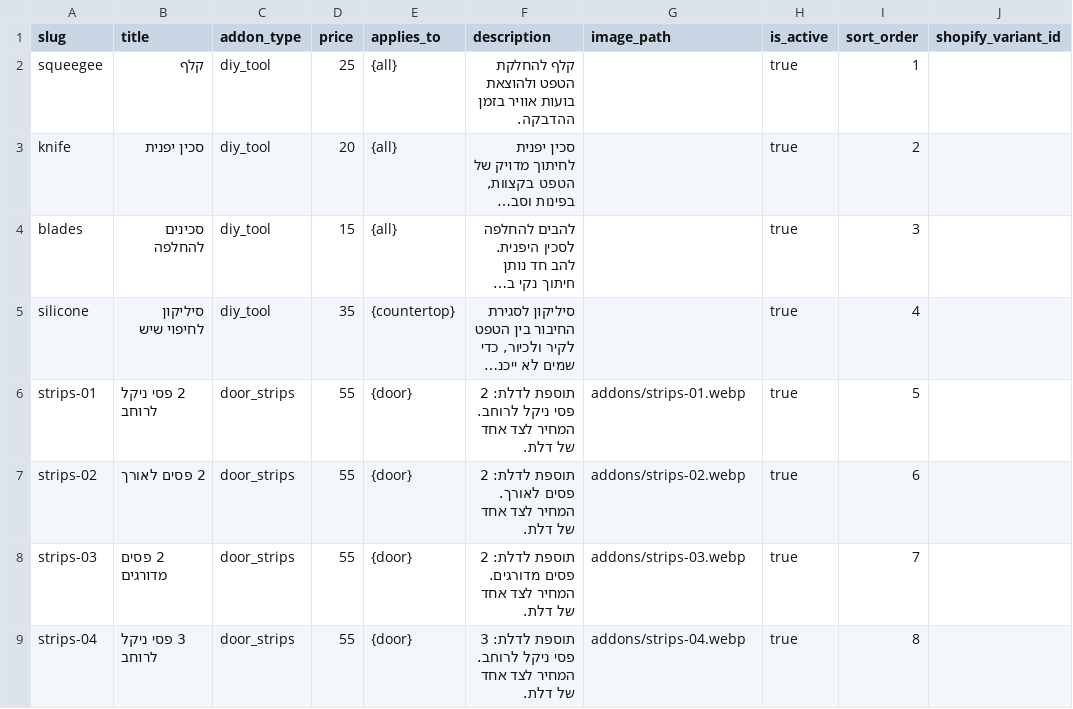
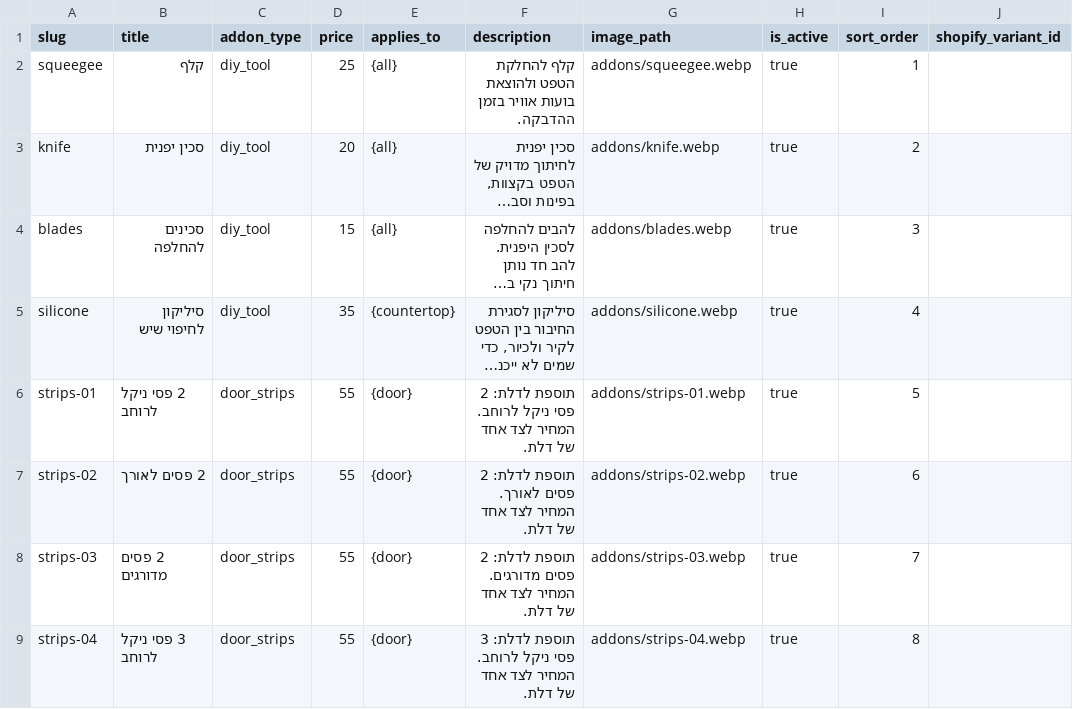
Before and after one commit to Aba280352/solodoor-lovable, a CSV file: data/catalog/06_addons.csv, drawn as a sheet; only a part is shown; long unchanged cells end in …; the diff names each change by its address in the sheet, - before the commit and + after, or states it on an @@ line.

```diff
--- a/data/catalog/06_addons.csv
+++ b/data/catalog/06_addons.csv
-G2 (image_path): (empty)
+G2 (image_path): addons/squeegee.webp
-G3 (image_path): (empty)
+G3 (image_path): addons/knife.webp
-G4 (image_path): (empty)
+G4 (image_path): addons/blades.webp
-G5 (image_path): (empty)
+G5 (image_path): addons/silicone.webp
```
Also changed, not shown: data/catalog/02_products.csv, data/catalog/08_benefits.csv, 5 other files.
